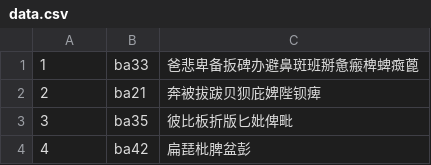
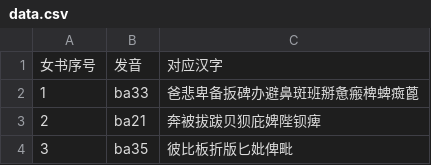
Before and after one commit to nushu-script/nsbzzzd, a CSV file: data.csv, drawn as a sheet; only a part is shown; the shorter side is filled out with more unchanged rows; the diff names each change by its address in the sheet, - before the commit and + after, or states it on an @@ line.

```diff
--- a/data.csv
+++ b/data.csv
+row 1: 女书序号 | 发音 | 对应汉字
```
Also changed, not shown: 3 other files.
